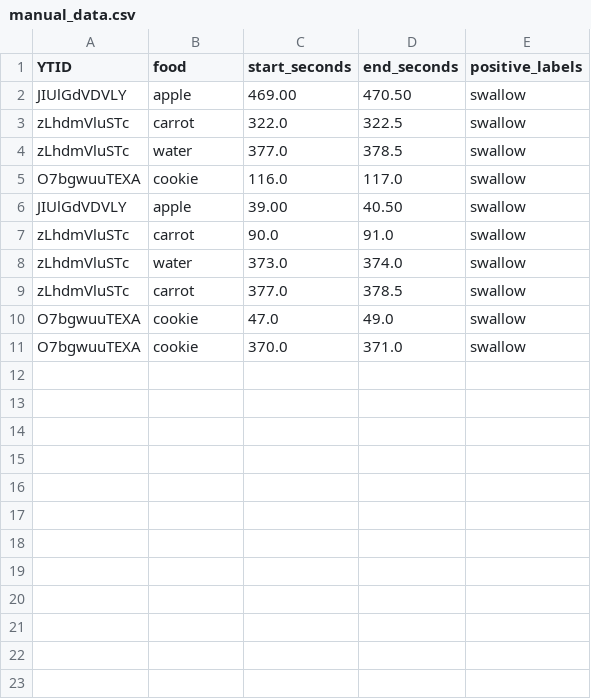
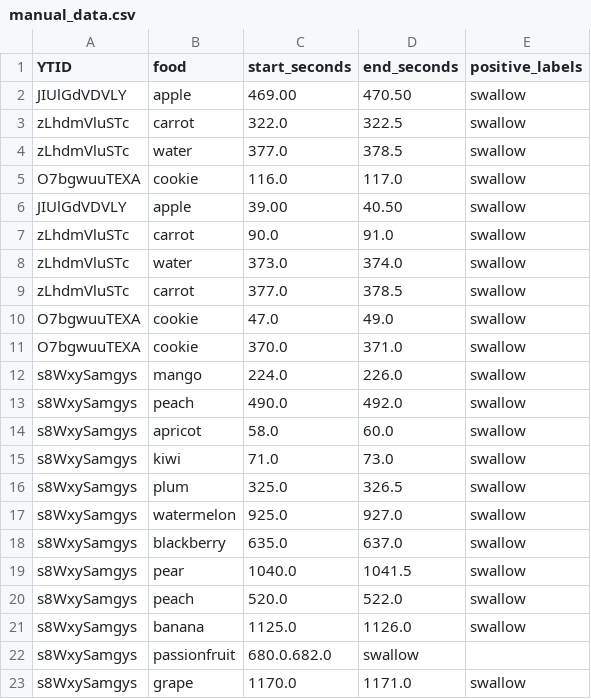
Before and after one commit to korliu/UB-NSSD, a CSV file: datasets/manual_data.csv, drawn as a sheet; the diff names each change by its address in the sheet, - before the commit and + after, or states it on an @@ line.

Commit message:
added 12 audio clips for swallowing

```diff
--- a/datasets/manual_data.csv
+++ b/datasets/manual_data.csv
+row 12: s8WxySamgys | mango | 224.0 | 226.0 | swallow
+row 13: s8WxySamgys | peach | 490.0 | 492.0 | swallow
+row 14: s8WxySamgys | apricot | 58.0 | 60.0 | swallow
+row 15: s8WxySamgys | kiwi | 71.0 | 73.0 | swallow
+row 16: s8WxySamgys | plum | 325.0 | 326.5 | swallow
+row 17: s8WxySamgys | watermelon | 925.0 | 927.0 | swallow
+row 18: s8WxySamgys | blackberry | 635.0 | 637.0 | swallow
+row 19: s8WxySamgys | pear | 1040.0 | 1041.5 | swallow
+row 20: s8WxySamgys | peach | 520.0 | 522.0 | swallow
+row 21: s8WxySamgys | banana | 1125.0 | 1126.0 | swallow
+row 22: s8WxySamgys | passionfruit | 680.0.682.0 | swallow
+row 23: s8WxySamgys | grape | 1170.0 | 1171.0 | swallow
```
